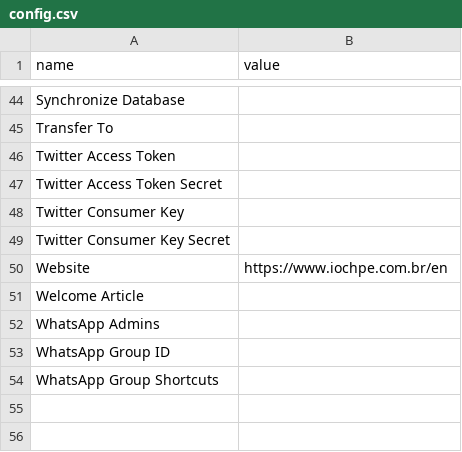
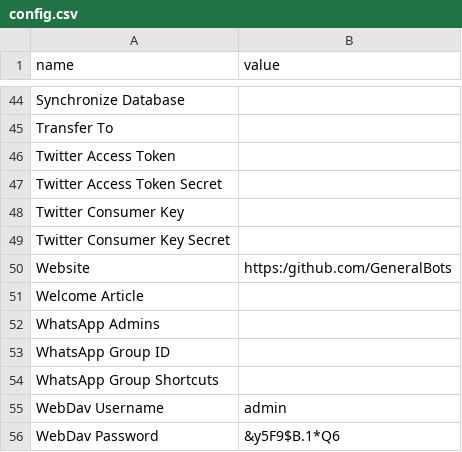
Before and after one commit to GeneralBots/BotServer, a CSV file: templates/default.gbai/default.gbot/config.csv, drawn as a sheet; only a part is shown, gaps mark what is left out.

```diff
--- a/templates/default.gbai/default.gbot/config.csv
+++ b/templates/default.gbai/default.gbot/config.csv
@@ -49,3 +49,3 @@ Twitter Consumer Key,
 Twitter Consumer Key Secret,
-Website, https://www.iochpe.com.br/en
+Website, https:/github.com/GeneralBots
 Welcome Article,
@@ -54 +54,3 @@ WhatsApp Group ID,
 WhatsApp Group Shortcuts,
+WebDav Username,admin
+WebDav Password,&y5F9$B.1*Q6
```
Also changed, not shown: 3 other files.
